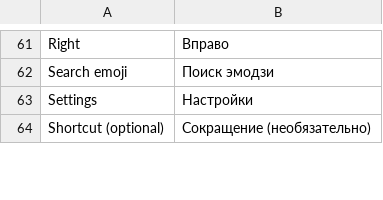
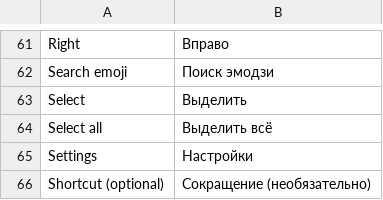
Before and after one commit to M0npet/Tastra-Keyboard, a TSV file: data/i18n/ru.tsv, drawn as a sheet; only a part is shown, gaps mark what is left out.

```diff
--- a/data/i18n/ru.tsv
+++ b/data/i18n/ru.tsv
@@ -62,2 +62,4 @@ Right	Вправо
 Search emoji	Поиск эмодзи
+Select	Выделить
+Select all	Выделить всё
 Settings	Настройки
```
Also changed, not shown: data/i18n/de.tsv, data/i18n/uk.tsv, 23 other files.
